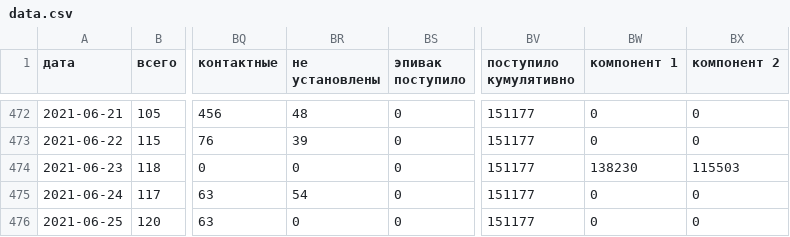
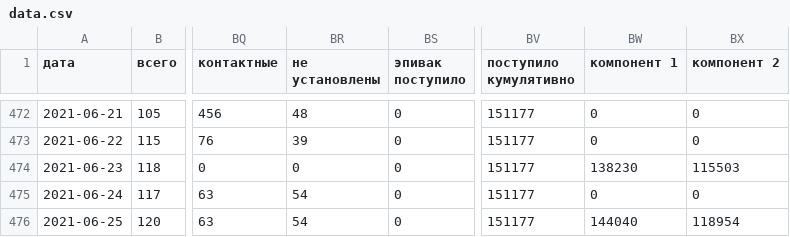
Before and after one commit to KonstantinKlepikov/covid-kaliningrad, a CSV file: data/data.csv, drawn as a sheet; only a part is shown, gaps mark what is left out; the diff names each change by its address in the sheet, - before the commit and + after, or states it on an @@ line.

```diff
--- a/data/data.csv
+++ b/data/data.csv
-BR476 (не установлены): 0
+BR476 (не установлены): 54
-BW476 (компонент 1): 0
+BW476 (компонент 1): 144040
-BX476 (компонент 2): 0
+BX476 (компонент 2): 118954
```
